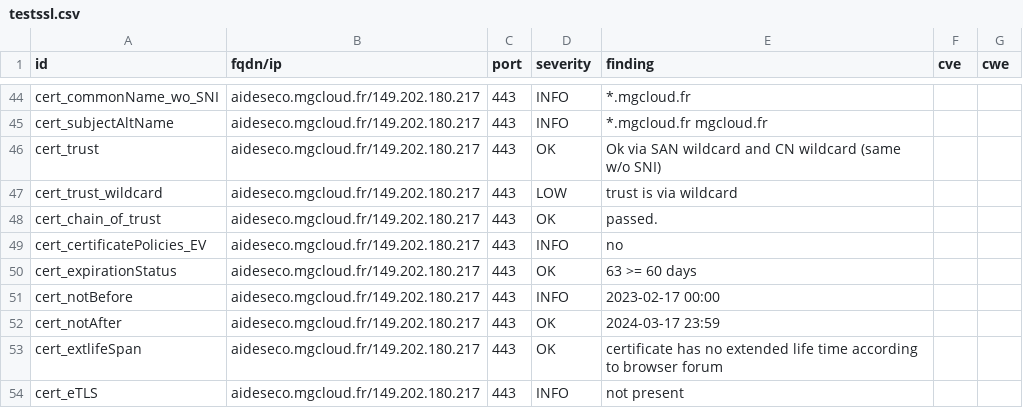
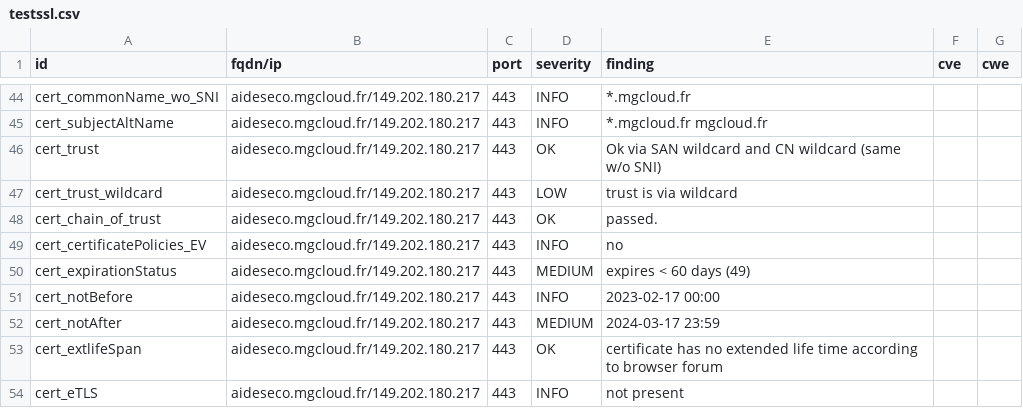
Before and after one commit to arthurzenika/dashlord-mgdis, a CSV file: results/aHR0cHM6Ly9haWRlc2Vjby5tZ2Nsb3VkLmZyLw==/testssl.csv, drawn as a sheet; only a part is shown, gaps mark what is left out.

```diff
--- a/results/aHR0cHM6Ly9haWRlc2Vjby5tZ2Nsb3VkLmZyLw==/testssl.csv
+++ b/results/aHR0cHM6Ly9haWRlc2Vjby5tZ2Nsb3VkLmZyLw==/testssl.csv
@@ -49,5 +49,5 @@
 "cert_certificatePolicies_EV","aideseco.mgcloud.fr/149.202.180.217","443","INFO","no","",""
-"cert_expirationStatus","aideseco.mgcloud.fr/149.202.180.217","443","OK","63 >= 60 days","",""
+"cert_expirationStatus","aideseco.mgcloud.fr/149.202.180.217","443","MEDIUM","expires < 60 days (49)","",""
 "cert_notBefore","aideseco.mgcloud.fr/149.202.180.217","443","INFO","2023-02-17 00:00","",""
-"cert_notAfter","aideseco.mgcloud.fr/149.202.180.217","443","OK","2024-03-17 23:59","",""
+"cert_notAfter","aideseco.mgcloud.fr/149.202.180.217","443","MEDIUM","2024-03-17 23:59","",""
 "cert_extlifeSpan","aideseco.mgcloud.fr/149.202.180.217","443","OK","certificate has no extended life time according to browser forum","",""
```
Also changed, not shown: 14 other files.
